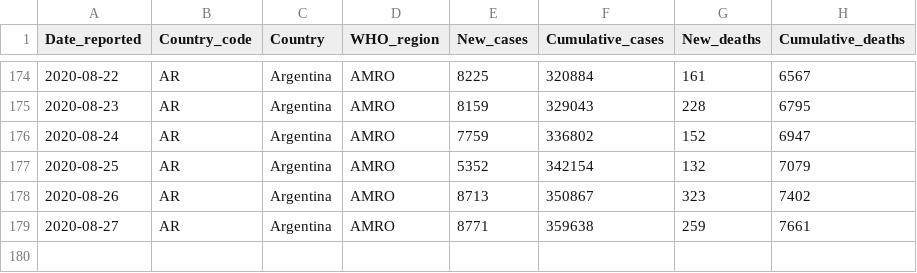
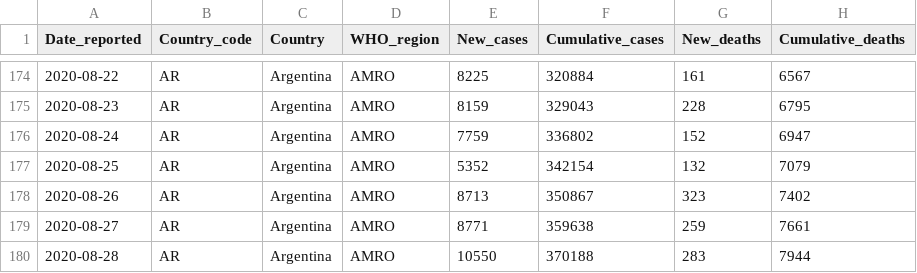
Before and after one commit to rnsavinelli/covid-19, a CSV file: dashboards/Argentina/COVID-19-data.csv, drawn as a sheet; only a part is shown, gaps mark what is left out.

Commit message:
update Argentina

```diff
--- a/dashboards/Argentina/COVID-19-data.csv
+++ b/dashboards/Argentina/COVID-19-data.csv
@@ -179 +179,2 @@ Date_reported, Country_code, Country, WHO_region, New_cases, Cumulative_cases, N
 2020-08-27,AR,Argentina,AMRO,8771,359638,259,7661
+2020-08-28,AR,Argentina,AMRO,10550,370188,283,7944
```
